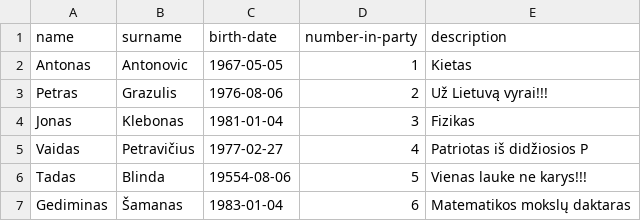
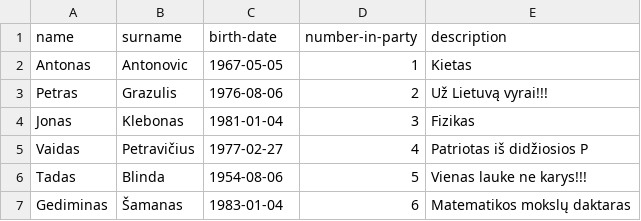
Before and after one commit to pavel-surinin/Election, a CSV file: test-csv/Good_Darbo_Party_candidate_data.csv, drawn as a sheet.

Commit message:
one more test and commit before merging

```diff
--- a/test-csv/Good_Darbo_Party_candidate_data.csv
+++ b/test-csv/Good_Darbo_Party_candidate_data.csv
@@ -5,3 +5,3 @@ Jonas, Klebonas,1981-01-04,3,Fizikas
 Vaidas,Petravičius,1977-02-27,4, Patriotas iš didžiosios P
-Tadas,Blinda,19554-08-06,5, Vienas lauke ne karys!!!
+Tadas,Blinda,1954-08-06,5, Vienas lauke ne karys!!!
 Gediminas, Šamanas,1983-01-04,6, Matematikos mokslų daktaras
```
Also changed, not shown: test-csv/Good_County_NoParty_And_Party_candidate_data_2.csv, 3 other files.
